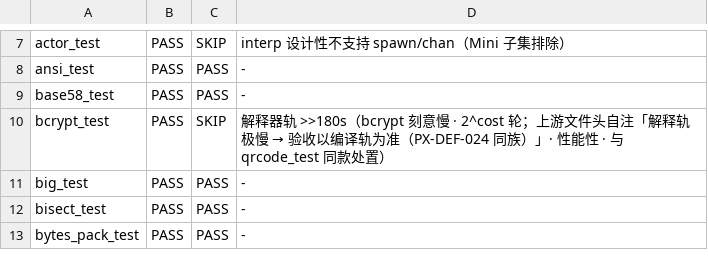
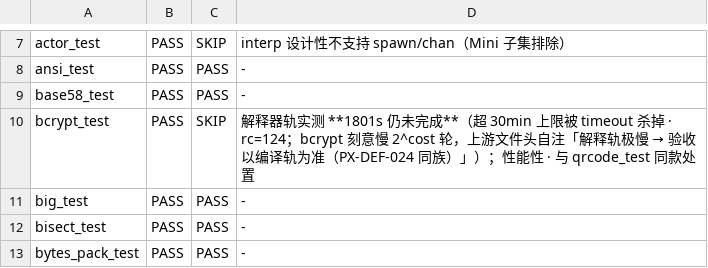
Before and after one commit to NanzhanGroup/PuXian, a TSV file: upstream-tests/EXPECTED.tsv, drawn as a sheet; only a part is shown, gaps mark what is left out.

Commit message:
M214 补 2：bcrypt 解释轨 SKIP 的理由补实测量化值（1801s 仍未完成）
登记「性能性 SKIP」的证据从「>180s（超门限）」升级为**实测量化**：
单独跑 bcrypt_test 的解释轨 **1801s 仍未完成**（超 30min 上限被 timeout 杀掉，rc=124）。
⇒ 该 SKIP 不是「跑不完就算了」，而是「**已知刻意慢的算法 × 慢 100 倍的执行器**」，
且上游文件头自注「解释轨极慢 → 验收以编译轨为准」互相印证。

```diff
--- a/upstream-tests/EXPECTED.tsv
+++ b/upstream-tests/EXPECTED.tsv
@@ -9,3 +9,3 @@ ansi_test	PASS	PASS	-
 base58_test	PASS	PASS	-
-bcrypt_test	PASS	SKIP	解释器轨 >>180s（bcrypt 刻意慢 · 2^cost 轮；上游文件头自注「解释轨极慢 → 验收以编译轨为准（PX-DEF-024 同族）」· 性能性 · 与 qrcode_test 同款处置）
+bcrypt_test	PASS	SKIP	解释器轨实测 **1801s 仍未完成**（超 30min 上限被 timeout 杀掉 · rc=124；bcrypt 刻意慢 2^cost 轮，上游文件头自注「解释轨极慢 → 验收以编译轨为准（PX-DEF-024 同族）」）；性能性 · 与 qrcode_test 同款处置
 big_test	PASS	PASS	-
```
Also changed, not shown: 2 other files.
